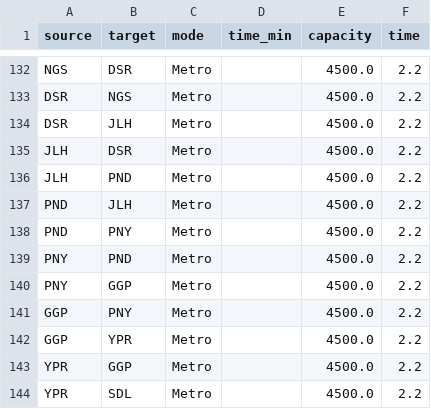
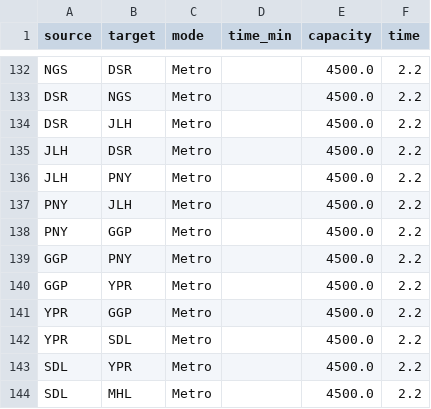
Before and after one commit to Bawin203/TransitPulse, a CSV file: edges.csv, drawn as a sheet; only a part is shown, gaps mark what is left out; the shorter side is filled out with more unchanged rows.

Commit message:
Deduplicate Peenya Industry, polish wait/interchange step phrasing & show unified Metro token fare

```diff
--- a/edges.csv
+++ b/edges.csv
@@ -135,6 +135,4 @@ DSR,JLH,Metro,,4500.0,2.2
 JLH,DSR,Metro,,4500.0,2.2
-JLH,PND,Metro,,4500.0,2.2
-PND,JLH,Metro,,4500.0,2.2
-PND,PNY,Metro,,4500.0,2.2
-PNY,PND,Metro,,4500.0,2.2
+JLH,PNY,Metro,,4500.0,2.2
+PNY,JLH,Metro,,4500.0,2.2
 PNY,GGP,Metro,,4500.0,2.2
```
Also changed, not shown: nodes.csv, 1 other file.
